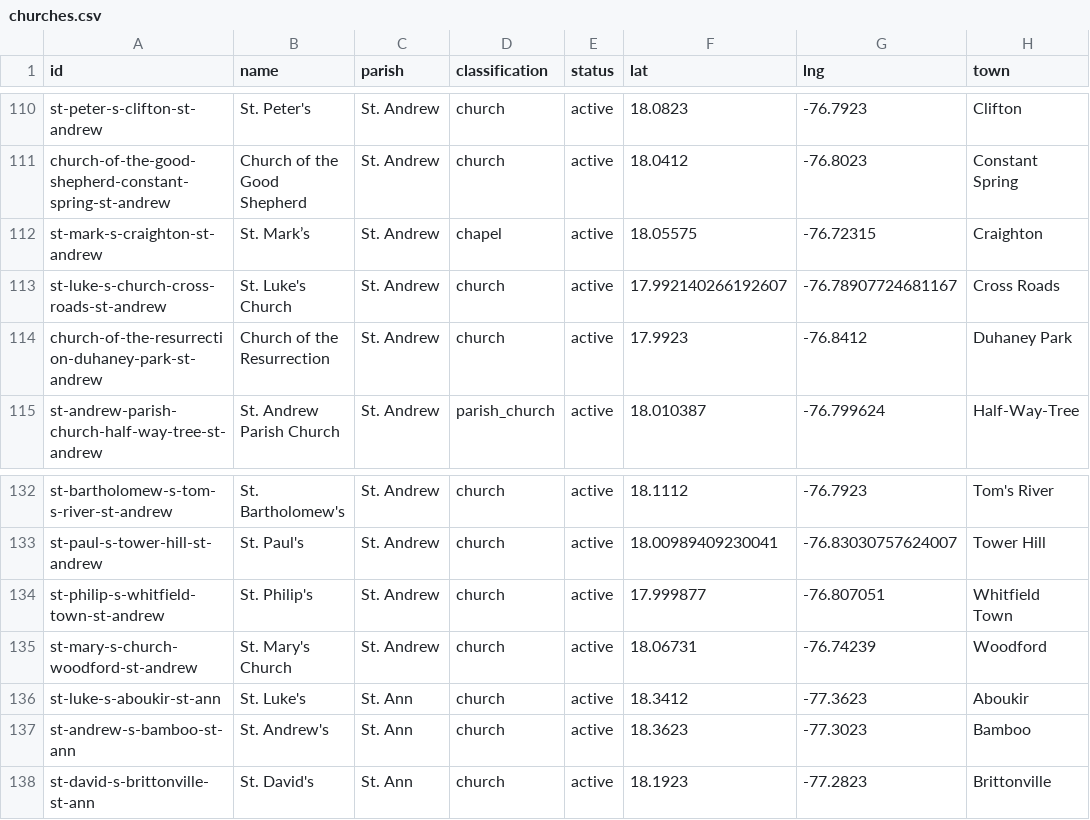
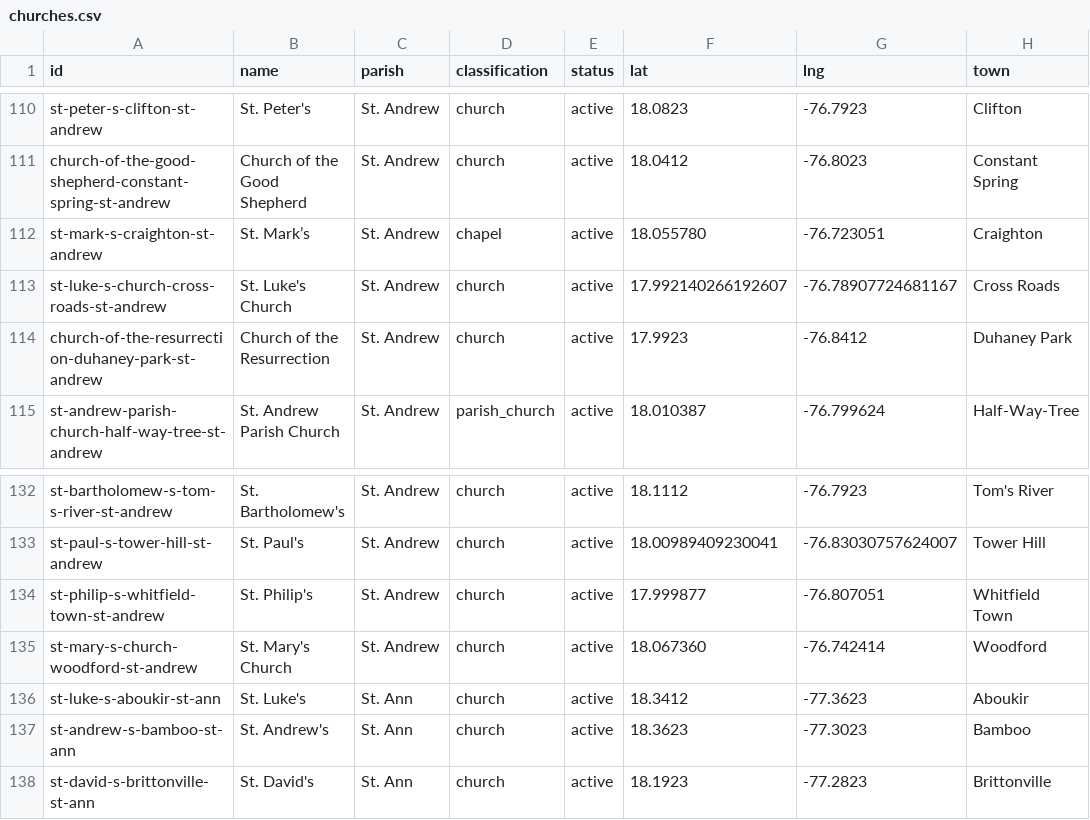
Before and after one commit to kwierenga/Anglican-Churches-in-Jamaica, a CSV file: data/churches.csv, drawn as a sheet; only a part is shown, gaps mark what is left out.

```diff
--- a/data/churches.csv
+++ b/data/churches.csv
@@ -111,3 +111,3 @@ st-peter-s-clifton-st-andrew,St. Peter's,St. Andrew,church,active,18.0823,-76.79
 church-of-the-good-shepherd-constant-spring-st-andrew,Church of the Good Shepherd,St. Andrew,church,active,18.0412,-76.8023,Constant Spring
-st-mark-s-craighton-st-andrew,St. Mark’s,St. Andrew,chapel,active,18.05575,-76.72315,Craighton
+st-mark-s-craighton-st-andrew,St. Mark’s,St. Andrew,chapel,active,18.055780,-76.723051,Craighton
 st-luke-s-church-cross-roads-st-andrew,St. Luke's Church,St. Andrew,church,active,17.992140266192607,-76.78907724681167,Cross Roads
@@ -134,3 +134,3 @@ st-paul-s-tower-hill-st-andrew,St. Paul's,St. Andrew,church,active,18.0098940923
 st-philip-s-whitfield-town-st-andrew,St. Philip's,St. Andrew,church,active,17.999877,-76.807051,Whitfield Town
-st-mary-s-church-woodford-st-andrew,St. Mary's Church,St. Andrew,church,active,18.06731,-76.74239,Woodford
+st-mary-s-church-woodford-st-andrew,St. Mary's Church,St. Andrew,church,active,18.067360,-76.742414,Woodford
 st-luke-s-aboukir-st-ann,St. Luke's,St. Ann,church,active,18.3412,-77.3623,Aboukir
```
Also changed, not shown: data/media.csv, 1 other file.
